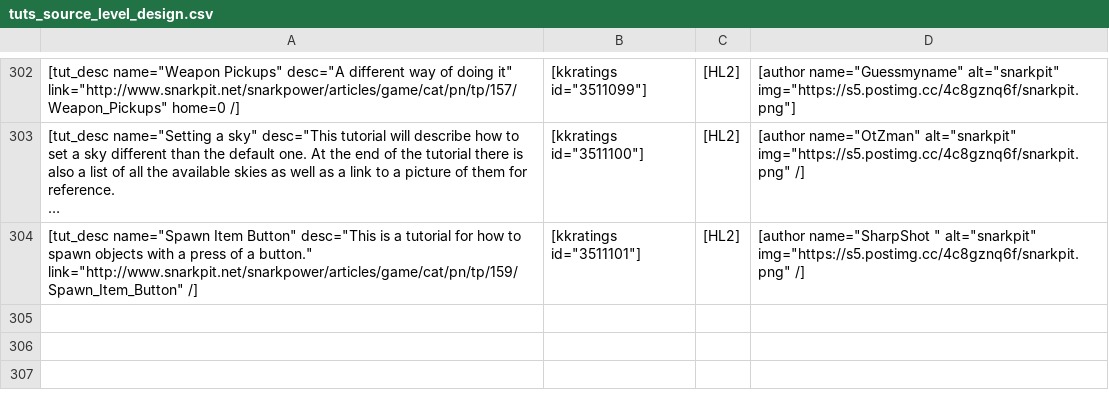
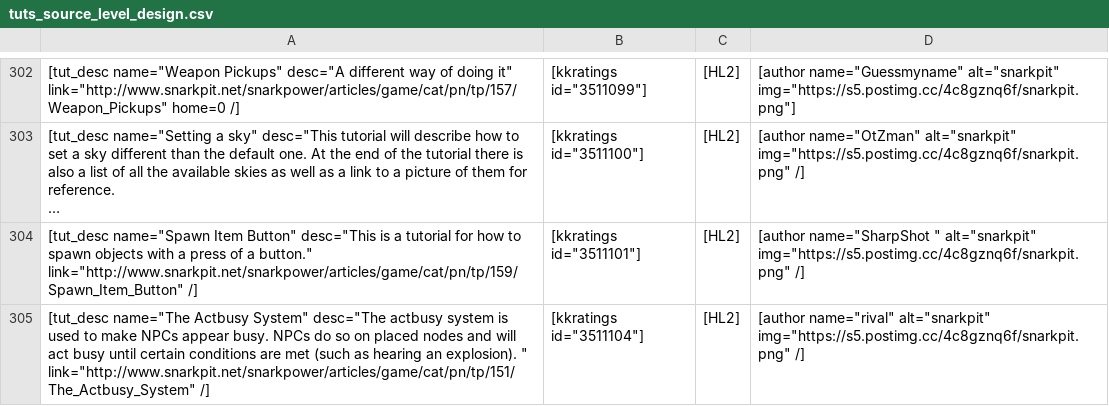
Before and after one commit to sourcemodding/Sourcemodding-Tablepress-Table-Sources, a CSV file: tuts_source_level_design.csv, drawn as a sheet; only a part is shown, gaps mark what is left out; long unchanged cells end in …; the diff names each change by its address in the sheet, - before the commit and + after, or states it on an @@ line.

Commit message:
Update to Table

```diff
--- a/tuts_source_level_design.csv
+++ b/tuts_source_level_design.csv
+row 305: [tut_desc name="The Actbusy System" desc="The actbusy system is used to make NPCs appear busy. NPCs do so on placed nodes and will act busy until certain conditions are met (such as hearing an explosion). " link="http://www.snarkpit.net/snarkpower/articles/game/cat/pn/tp/151/The_Actbusy_System" /] | [kkratings id="3511104"] | [HL2] | [author name="rival" alt="snarkpit" img="https://s5.postimg.cc/4c8gznq6f/snarkpit.png" /]
```
